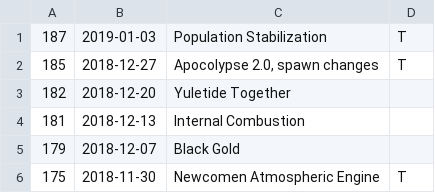
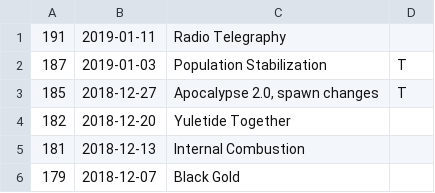
Before and after one commit to JustinLove/ohol-cohorts, a CSV file: updates.csv, drawn as a sheet; only a part is shown; the shorter side is filled out with more unchanged rows.

Commit message:
add radio update

```diff
--- a/updates.csv
+++ b/updates.csv
@@ -1,3 +1,4 @@
+191,2019-01-11,"Radio Telegraphy"
 187,2019-01-03,"Population Stabilization","T"
-185,2018-12-27,"Apocolypse 2.0, spawn changes","T"
+185,2018-12-27,"Apocalypse 2.0, spawn changes","T"
 182,2018-12-20,"Yuletide Together",
```
